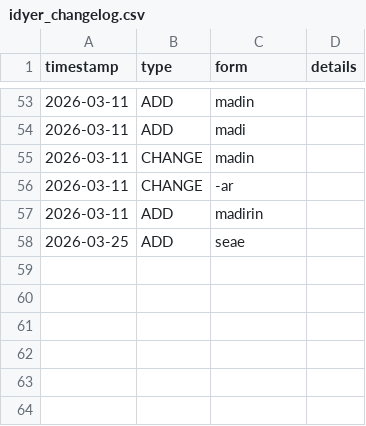
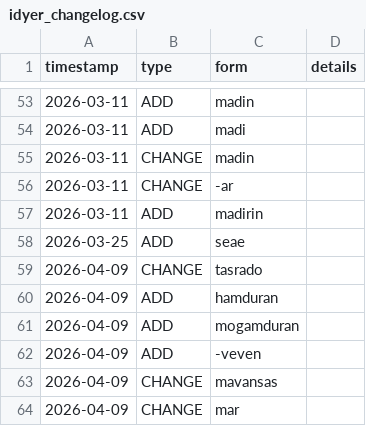
Before and after one commit to Zaslon/IdyerinDictionary, a CSV file: idyer_changelog.csv, drawn as a sheet; only a part is shown, gaps mark what is left out; the diff names each change by its address in the sheet, - before the commit and + after, or states it on an @@ line.

```diff
--- a/idyer_changelog.csv
+++ b/idyer_changelog.csv
+row 59: 2026-04-09 | CHANGE | tasrado
+row 60: 2026-04-09 | ADD | hamduran
+row 61: 2026-04-09 | ADD | mogamduran
+row 62: 2026-04-09 | ADD | -veven
+row 63: 2026-04-09 | CHANGE | mavansas
+row 64: 2026-04-09 | CHANGE | mar
```
Also changed, not shown: 1 other file.
